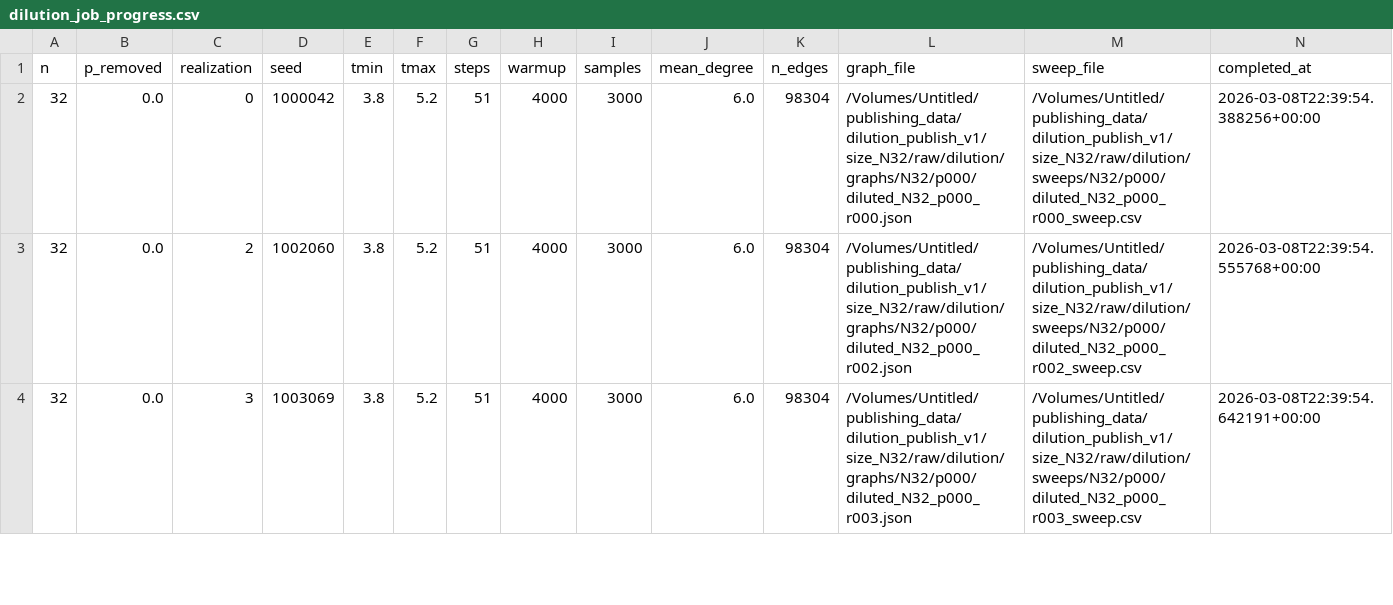
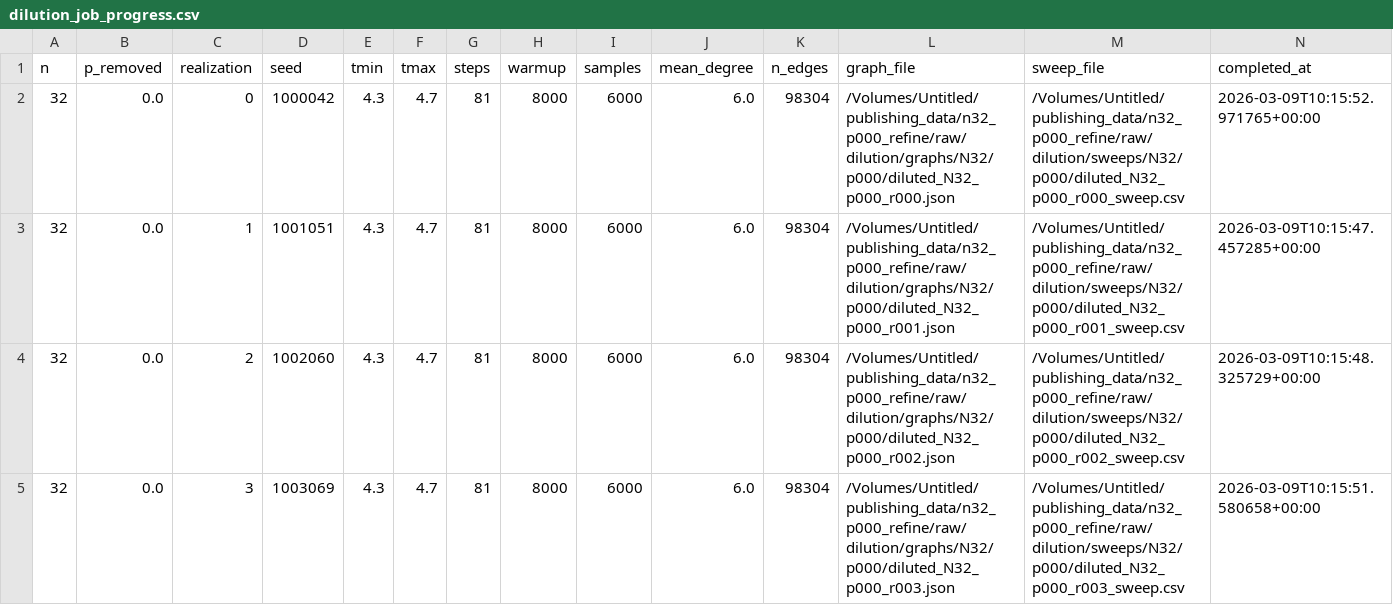
Before and after one commit to faulknco/ising-rs, a CSV file: results/published/dilution_publish_v1/size_N32/derived/dilution/dilution_job_progress.csv, drawn as a sheet; only a part is shown; the diff covers the shown part only.

```diff
--- a/results/published/dilution_publish_v1/size_N32/derived/dilution/dilution_job_progress.csv
+++ b/results/published/dilution_publish_v1/size_N32/derived/dilution/dilution_job_progress.csv
@@ -1,4 +1,5 @@
 n,p_removed,realization,seed,tmin,tmax,steps,warmup,samples,mean_degree,n_edges,graph_file,sweep_file,completed_at
-32,0.0,0,1000042,3.8,5.2,51,4000,3000,6.0,98304,/Volumes/Untitled/publishing_data/dilution_publish_v1/size_N32/raw/dilution/graphs/N32/p000/diluted_N32_p000_r000.json,/Volumes/Untitled/publishing_data/dilution_publish_v1/size_N32/raw/dilution/sweeps/N32/p000/diluted_N32_p000_r000_sweep.csv,2026-03-08T22:39:54.388256+00:00
-32,0.0,2,1002060,3.8,5.2,51,4000,3000,6.0,98304,/Volumes/Untitled/publishing_data/dilution_publish_v1/size_N32/raw/dilution/graphs/N32/p000/diluted_N32_p000_r002.json,/Volumes/Untitled/publishing_data/dilution_publish_v1/size_N32/raw/dilution/sweeps/N32/p000/diluted_N32_p000_r002_sweep.csv,2026-03-08T22:39:54.555768+00:00
-32,0.0,3,1003069,3.8,5.2,51,4000,3000,6.0,98304,/Volumes/Untitled/publishing_data/dilution_publish_v1/size_N32/raw/dilution/graphs/N32/p000/diluted_N32_p000_r003.json,/Volumes/Untitled/publishing_data/dilution_publish_v1/size_N32/raw/dilution/sweeps/N32/p000/diluted_N32_p000_r003_sweep.csv,2026-03-08T22:39:54.642191+00:00
+32,0.0,0,1000042,4.3,4.7,81,8000,6000,6.0,98304,/Volumes/Untitled/publishing_data/n32_p000_refine/raw/dilution/graphs/N32/p000/diluted_N32_p000_r000.json,/Volumes/Untitled/publishing_data/n32_p000_refine/raw/dilution/sweeps/N32/p000/diluted_N32_p000_r000_sweep.csv,2026-03-09T10:15:52.971765+00:00
+32,0.0,1,1001051,4.3,4.7,81,8000,6000,6.0,98304,/Volumes/Untitled/publishing_data/n32_p000_refine/raw/dilution/graphs/N32/p000/diluted_N32_p000_r001.json,/Volumes/Untitled/publishing_data/n32_p000_refine/raw/dilution/sweeps/N32/p000/diluted_N32_p000_r001_sweep.csv,2026-03-09T10:15:47.457285+00:00
+32,0.0,2,1002060,4.3,4.7,81,8000,6000,6.0,98304,/Volumes/Untitled/publishing_data/n32_p000_refine/raw/dilution/graphs/N32/p000/diluted_N32_p000_r002.json,/Volumes/Untitled/publishing_data/n32_p000_refine/raw/dilution/sweeps/N32/p000/diluted_N32_p000_r002_sweep.csv,2026-03-09T10:15:48.325729+00:00
+32,0.0,3,1003069,4.3,4.7,81,8000,6000,6.0,98304,/Volumes/Untitled/publishing_data/n32_p000_refine/raw/dilution/graphs/N32/p000/diluted_N32_p000_r003.json,/Volumes/Untitled/publishing_data/n32_p000_refine/raw/dilution/sweeps/N32/p000/diluted_N32_p000_r003_sweep.csv,2026-03-09T10:15:51.580658+00:00
```
Also changed, not shown: 4 added rows, 1 removed row, 6 moved rows and 10 edited cells elsewhere in this file, results/published/dilution_publish_v1/analysis_fss/dilution_binder_curves.csv, results/published/dilution_publish_v1/campaign_tc_summary_N32.csv, 15 other files.
